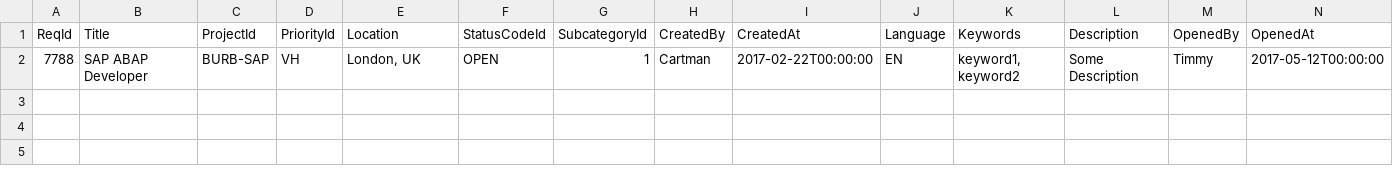
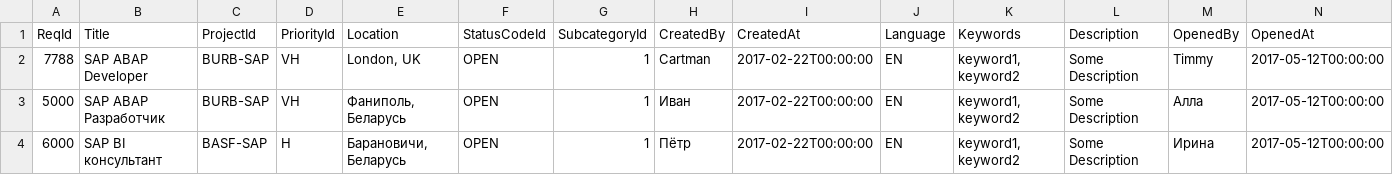
Before and after one commit to iacube/iacube, a CSV file: db/initialDataImport/Requisition/Requisitions.csv, drawn as a sheet; the diff names each change by its address in the sheet, - before the commit and + after, or states it on an @@ line.

```diff
--- a/db/initialDataImport/Requisition/Requisitions.csv
+++ b/db/initialDataImport/Requisition/Requisitions.csv
+row 3: 5000 | SAP ABAP Разработчик | BURB-SAP | VH | Фаниполь, Беларусь | OPEN | 1 | Иван | 2017-02-22T00:00:00 | EN | keyword1, keyword2 | Some Description | Алла | 2017-05-12T00:00:00
+row 4: 6000 | SAP BI консультант | BASF-SAP | H | Барановичи, Беларусь | OPEN | 1 | Пётр | 2017-02-22T00:00:00 | EN | keyword1, keyword2 | Some Description | Ирина | 2017-05-12T00:00:00
```
Also changed, not shown: 5 other files.
